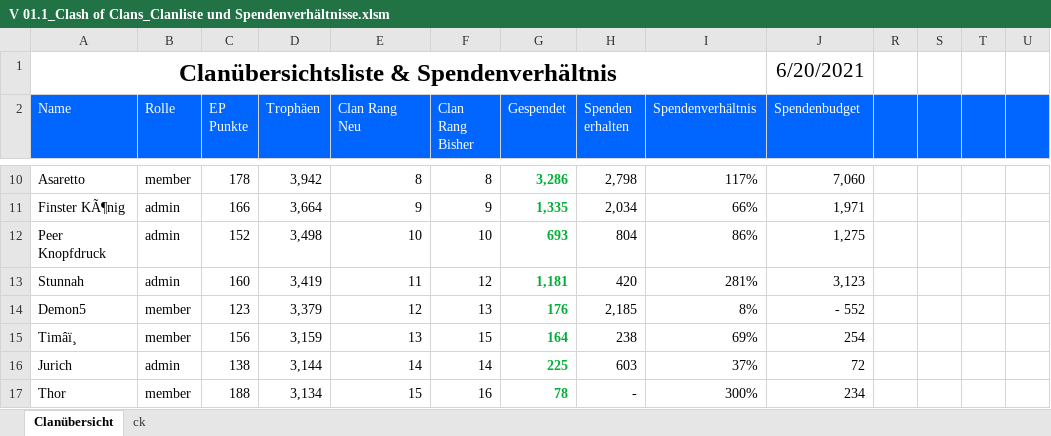
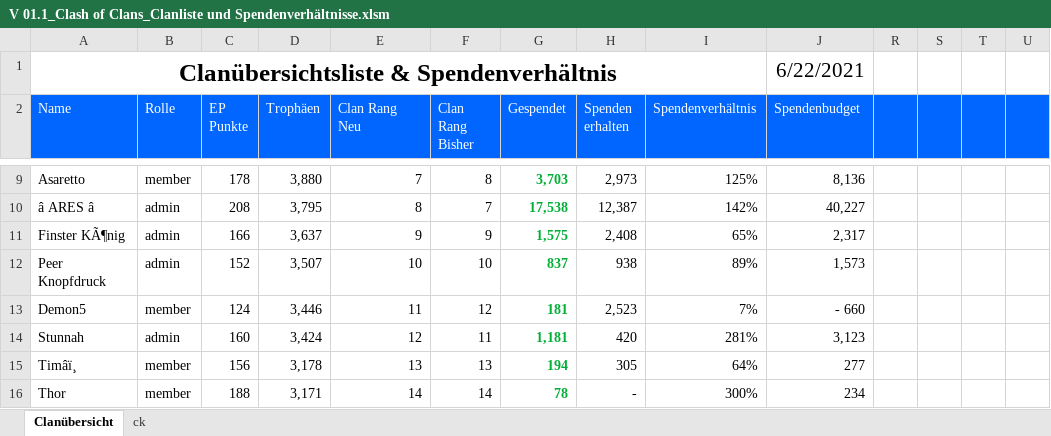
Before and after one commit to GarunWindtotem/Clash_of_Clans, an Excel workbook: V 01.1_Clash of Clans_Clanliste und Spendenverhältnisse.xlsm, sheet Clanübersicht, drawn as a sheet; only a part is shown, gaps mark what is left out; values as stored, in another font and other column widths than the file's, no borders; charts and pictures and conditional formats and table styles not drawn; removed rows and columns are numbered as before the commit, all else as after; rows hold the shown columns only; the diff covers the shown part only; the diff names each change by its address in the sheet, - before the commit and + after, or states it on an @@ line.

```diff
--- a/V 01.1_Clash of Clans_Clanliste und Spendenverhältnisse.xlsm (sheet Clanübersicht)
+++ b/V 01.1_Clash of Clans_Clanliste und Spendenverhältnisse.xlsm (sheet Clanübersicht)
-J1 (Spendenbudget): 6/20/2021
+J1 (Spendenbudget): 6/22/2021
-D9 (Trophäen): 3,942
+D9 (Trophäen): 3,880
-E9 (Clan Rang Neu): 8
+E9 (Clan Rang Neu): 7
-G9 (Gespendet): 3,286
+G9 (Gespendet): 3,703
-H9 (Spenden erhalten): 2,798
+H9 (Spenden erhalten): 2,973
-I9 (Spendenverhältnis): 117%
+I9 (Spendenverhältnis): 125%
-J9 (Spendenbudget): 7,060
+J9 (Spendenbudget): 8,136
+row 10: â ARES â | admin | 208 | 3,795 | 8 | 7 | 17,538 | 12,387 | 142% | 40,227
-D11 (Trophäen): 3,664
+D11 (Trophäen): 3,637
-G11 (Gespendet): 1,335
+G11 (Gespendet): 1,575
-H11 (Spenden erhalten): 2,034
+H11 (Spenden erhalten): 2,408
-I11 (Spendenverhältnis): 66%
+I11 (Spendenverhältnis): 65%
-J11 (Spendenbudget): 1,971
+J11 (Spendenbudget): 2,317
-D12 (Trophäen): 3,498
+D12 (Trophäen): 3,507
-G12 (Gespendet): 693
+G12 (Gespendet): 837
-H12 (Spenden erhalten): 804
+H12 (Spenden erhalten): 938
-I12 (Spendenverhältnis): 86%
+I12 (Spendenverhältnis): 89%
-J12 (Spendenbudget): 1,275
+J12 (Spendenbudget): 1,573
+row 13: Demon5 | member | 124 | 3,446 | 11 | 12 | 181 | 2,523 | 7% | - 660
-D14 (Trophäen): 3,419
+D14 (Trophäen): 3,424
-E14 (Clan Rang Neu): 11
+E14 (Clan Rang Neu): 12
-F14 (Clan Rang Bisher): 12
+F14 (Clan Rang Bisher): 11
-row 14: Demon5 | member | 123 | 3,379 | 12 | 13 | 176 | 2,185 | 8% | - 552
-D15 (Trophäen): 3,159
+D15 (Trophäen): 3,178
-F15 (Clan Rang Bisher): 15
+F15 (Clan Rang Bisher): 13
-G15 (Gespendet): 164
+G15 (Gespendet): 194
-H15 (Spenden erhalten): 238
+H15 (Spenden erhalten): 305
-I15 (Spendenverhältnis): 69%
+I15 (Spendenverhältnis): 64%
-J15 (Spendenbudget): 254
+J15 (Spendenbudget): 277
-row 16: Jurich | admin | 138 | 3,144 | 14 | 14 | 225 | 603 | 37% | 72
-D16 (Trophäen): 3,134
+D16 (Trophäen): 3,171
-E16 (Clan Rang Neu): 15
+E16 (Clan Rang Neu): 14
-F16 (Clan Rang Bisher): 16
+F16 (Clan Rang Bisher): 14
```
Also changed, not shown: 18 added rows, 18 removed rows and 101 edited cells elsewhere in this sheet.
